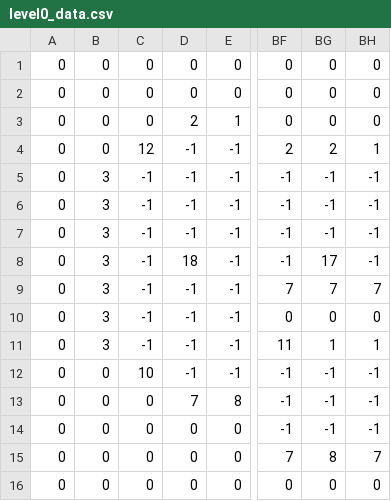
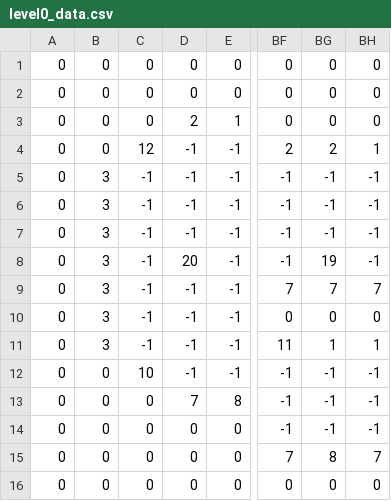
Before and after one commit to ryanthomsen/OctoCave, a CSV file: level0_data.csv, drawn as a sheet; only a part is shown, gaps mark what is left out; the diff names each change by its address in the sheet, - before the commit and + after, or states it on an @@ line.

```diff
--- a/level0_data.csv
+++ b/level0_data.csv
-D8: 18
+D8: 20
-BG8: 17
+BG8: 19
```
Also changed, not shown: level1_data.csv, 8 other files.
